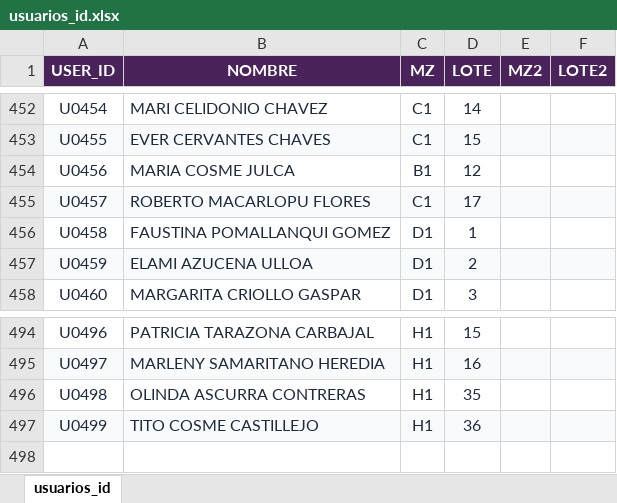
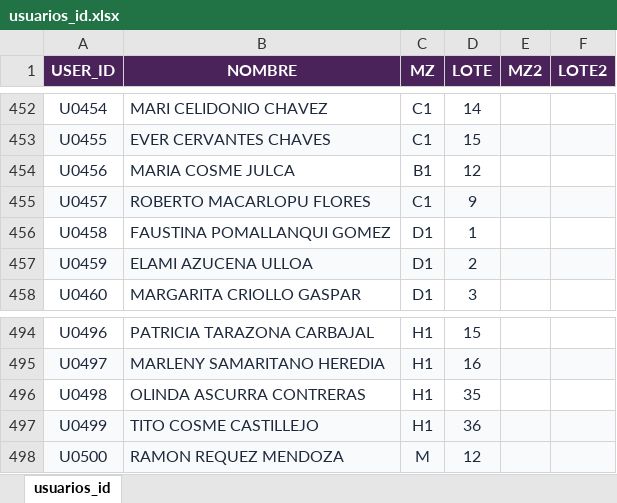
Before and after one commit to Thariel198/jaas-saas, an Excel workbook: shared/usuarios_id.xlsx, sheet usuarios_id, drawn as a sheet; only a part is shown, gaps mark what is left out; values as stored, in another font and other column widths than the file's, no borders; the diff names each change by its address in the sheet, - before the commit and + after, or states it on an @@ line.

Commit message:
fix(4_pagos/efectivo): corrige lotes mal escritos en mesa_1/mesa_2 verificados a mano
Fotos nuevas de la secretaria contra usuarios_id.xlsx destaparon 2 errores reales
(M-19->M-14 "Magda", G-13->O-13 "Pedro") y confirmaron W-2->U-2 en la mesa de
Wilder. Se agrega un BLANCO de S/16 del 01/08 (mismo patrón que el de S/49 del
02/08 ya existente).

shared/usuarios_id.xlsx: crea U0500 (M-12, Ramon Requez Mendoza, existia en
0_padron/planilla pero nunca se cargo aca) y corrige U0457 de C1-17 a C1-9
(el override de julio nunca lo actualizo).

entregas_hoja.xlsx: declara Wilder 01/08 (595, del "recibi" tachado en el papel)
y Yerald 01/08+02/08 (asumidos = lo que registra mesa_2.xlsx, sus fotos no
traen una declaracion "Recibi X" legible como Wilder) con nota aclaratoria.

```diff
--- a/shared/usuarios_id.xlsx (sheet usuarios_id)
+++ b/shared/usuarios_id.xlsx (sheet usuarios_id)
-D455 (LOTE): 17
+D455 (LOTE): 9
+row 498: U0500 | RAMON REQUEZ MENDOZA | M | 12
```
Also changed, not shown: 4_pagos/efectivo/inputs/entregas_hoja.xlsx, 4_pagos/efectivo/inputs/mesa_1.xlsx, 1 other file.
